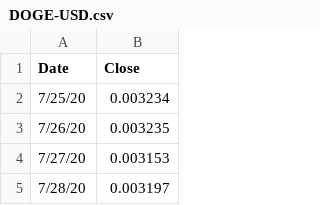
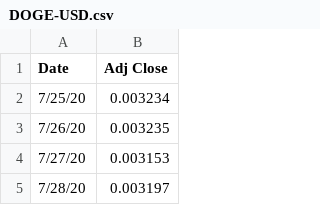
Before and after one commit to dkharazi/ci-doge, a CSV file: data/DOGE-USD.csv, drawn as a sheet; only a part is shown.

Commit message:
Fix issue with data

```diff
--- a/data/DOGE-USD.csv
+++ b/data/DOGE-USD.csv
@@ -1,2 +1,2 @@
-Date,Close
+Date,Adj Close
 7/25/20,0.003234
```
